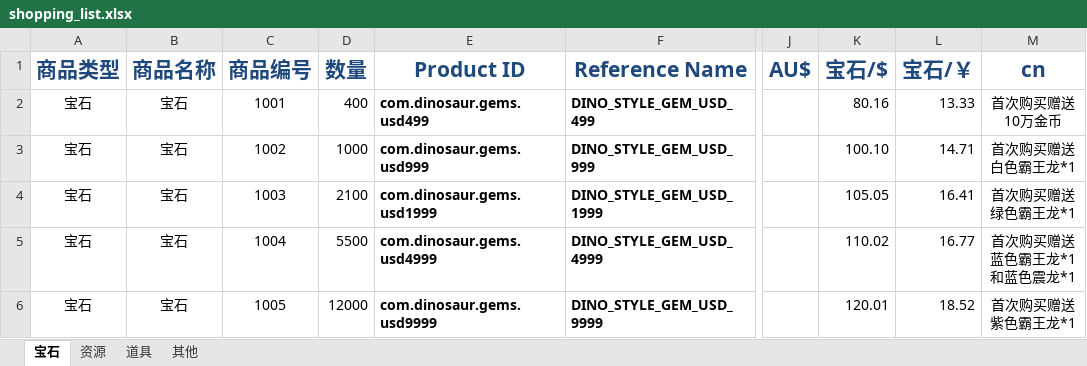
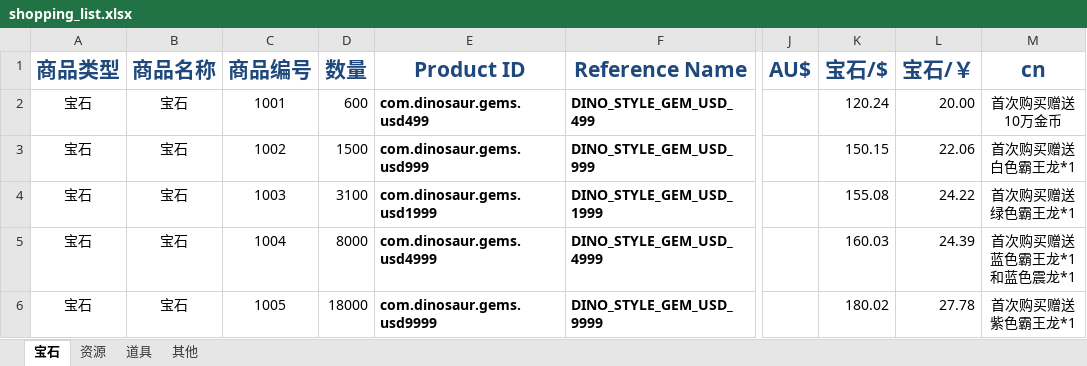
Before and after one commit to gaofeiii/Dino.game-server, an Excel workbook: const/shopping_list.xlsx, sheet 宝石, drawn as a sheet; only a part is shown, gaps mark what is left out; values as stored, in another font and other column widths than the file's, no borders; the diff names each change by its address in the sheet, - before the commit and + after, or states it on an @@ line.

```diff
--- a/const/shopping_list.xlsx (sheet 宝石)
+++ b/const/shopping_list.xlsx (sheet 宝石)
-D2 (数量): 400
+D2 (数量): 600
-K2 (宝石/$): 80.16
+K2 (宝石/$): 120.24
-L2 (宝石/￥): 13.33
+L2 (宝石/￥): 20.00
-D3 (数量): 1000
+D3 (数量): 1500
-K3 (宝石/$): 100.10
+K3 (宝石/$): 150.15
-L3 (宝石/￥): 14.71
+L3 (宝石/￥): 22.06
-D4 (数量): 2100
+D4 (数量): 3100
-K4 (宝石/$): 105.05
+K4 (宝石/$): 155.08
-L4 (宝石/￥): 16.41
+L4 (宝石/￥): 24.22
-D5 (数量): 5500
+D5 (数量): 8000
-K5 (宝石/$): 110.02
+K5 (宝石/$): 160.03
-L5 (宝石/￥): 16.77
+L5 (宝石/￥): 24.39
-D6 (数量): 12000
+D6 (数量): 18000
-K6 (宝石/$): 120.01
+K6 (宝石/$): 180.02
-L6 (宝石/￥): 18.52
+L6 (宝石/￥): 27.78
```
Also changed, not shown: sheet 道具, 5 other files.
